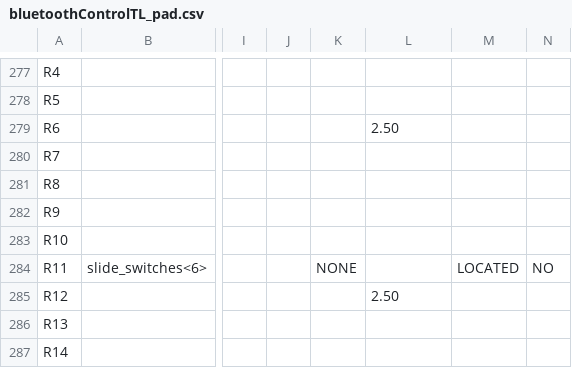
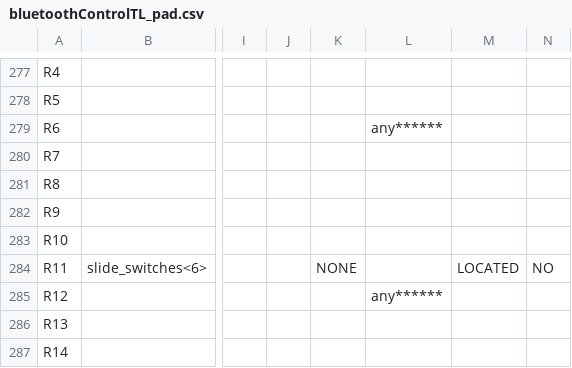
Before and after one commit to kchapdaily/BluetoothControl, a CSV file: bluetoothControlTL_pad.csv, drawn as a sheet; only a part is shown, gaps mark what is left out; the diff covers the shown part only; the diff names each change by its address in the sheet, - before the commit and + after, or states it on an @@ line.

```diff
--- a/bluetoothControlTL_pad.csv
+++ b/bluetoothControlTL_pad.csv
-L279: 2.50
+L279: any******
-L285: 2.50
+L285: any******
```
Also changed, not shown: 77 edited cells elsewhere in this file, 34 other files.
